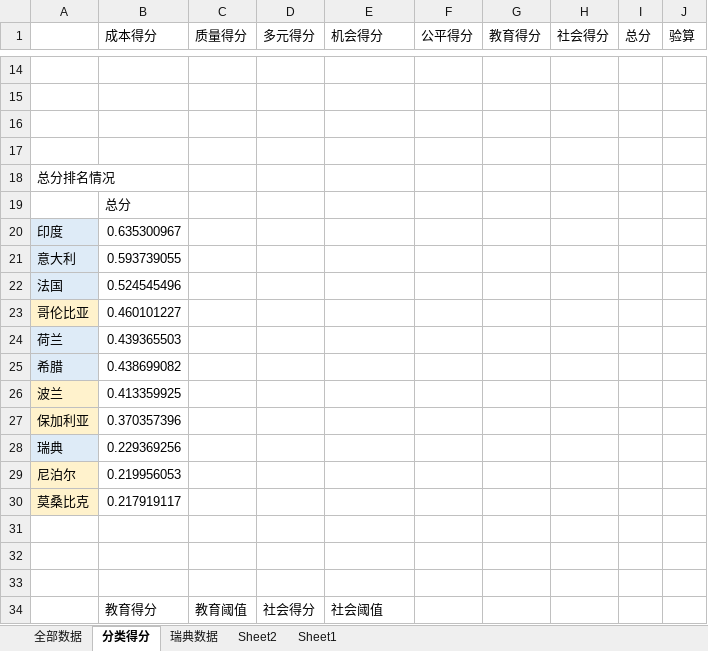
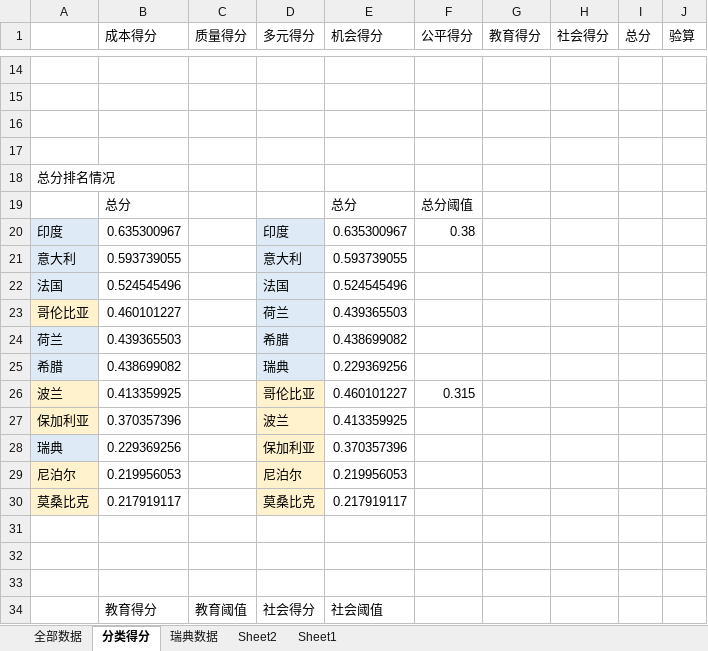
Before and after one commit to YuJieROOT/MCM-ICM, an Excel workbook: F题/data/所有数据.xlsx, sheet 分类得分, drawn as a sheet; only a part is shown, gaps mark what is left out; values as stored, in another font and other column widths than the file's, no borders; the diff names each change by its address in the sheet, - before the commit and + after, or states it on an @@ line.

Commit message:
Update 所有数据.xlsx

```diff
--- a/F题/data/所有数据.xlsx (sheet 分类得分)
+++ b/F题/data/所有数据.xlsx (sheet 分类得分)
-E19 (机会得分): (empty)
+E19 (机会得分): 总分
-F19 (公平得分): (empty)
+F19 (公平得分): 总分阈值
-D20 (多元得分): (empty)
+D20 (多元得分): 印度
-D20:D25 fill: none
+D20:D25 fill: #DEEBF7
-E20 (机会得分): (empty)
+E20 (机会得分): 0.635300967
-F20 (公平得分): (empty)
+F20 (公平得分): 0.38
-D21 (多元得分): (empty)
+D21 (多元得分): 意大利
-E21 (机会得分): (empty)
+E21 (机会得分): 0.593739055
-D22 (多元得分): (empty)
+D22 (多元得分): 法国
-E22 (机会得分): (empty)
+E22 (机会得分): 0.524545496
-D23 (多元得分): (empty)
+D23 (多元得分): 荷兰
-E23 (机会得分): (empty)
+E23 (机会得分): 0.439365503
-D24 (多元得分): (empty)
+D24 (多元得分): 希腊
-E24 (机会得分): (empty)
+E24 (机会得分): 0.438699082
-D25 (多元得分): (empty)
+D25 (多元得分): 瑞典
-E25 (机会得分): (empty)
+E25 (机会得分): 0.229369256
-D26 (多元得分): (empty)
+D26 (多元得分): 哥伦比亚
-D26:D30 fill: none
+D26:D30 fill: #FFF2CC
-E26 (机会得分): (empty)
+E26 (机会得分): 0.460101227
-F26 (公平得分): (empty)
+F26 (公平得分): 0.315
-D27 (多元得分): (empty)
+D27 (多元得分): 波兰
-E27 (机会得分): (empty)
+E27 (机会得分): 0.413359925
-D28 (多元得分): (empty)
+D28 (多元得分): 保加利亚
-E28 (机会得分): (empty)
+E28 (机会得分): 0.370357396
-D29 (多元得分): (empty)
+D29 (多元得分): 尼泊尔
-E29 (机会得分): (empty)
+E29 (机会得分): 0.219956053
-D30 (多元得分): (empty)
+D30 (多元得分): 莫桑比克
-E30 (机会得分): (empty)
+E30 (机会得分): 0.217919117
```
Also changed, not shown: charts or pictures.
